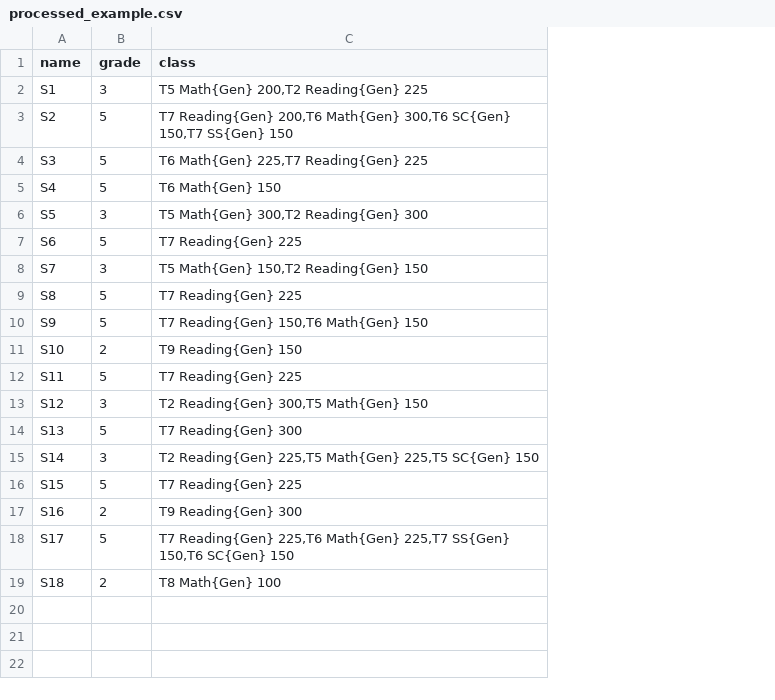
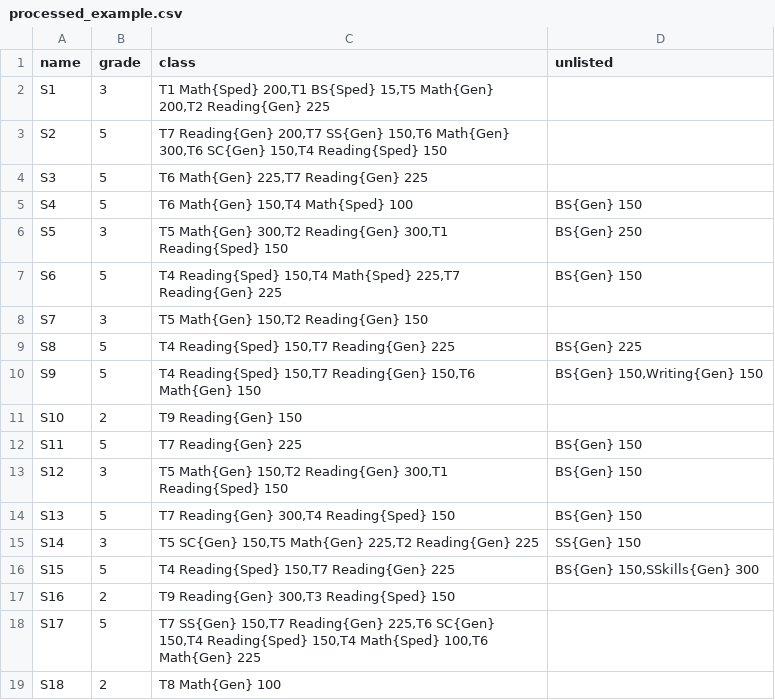
Before and after one commit to imk24/Serverless-ETL-Pipeline-IEP-StudentData, a CSV file: data/processed_example.csv, drawn as a sheet; the diff names each change by its address in the sheet, - before the commit and + after, or states it on an @@ line.

Commit message:
Add 'unlisted' column to processed_example.csv
Added 'unlisted' column with additional data for each student.

```diff
--- a/data/processed_example.csv
+++ b/data/processed_example.csv
+column D (unlisted), rows 5-16: BS{Gen} 150 | BS{Gen} 250 | BS{Gen} 150 |  | BS{Gen} 225 | BS{Gen} 150,Writing{Gen} 150 |  | BS{Gen} 150 | BS{Gen} 150 | BS{Gen} 150 | SS{Gen} 150 | BS{Gen} 150,SSkills{Gen} 300
-C2 (class): T5 Math{Gen} 200,T2…
+C2 (class): T1 Math{Sped} 200,T1 BS{Sped} 15,T5 Math{Gen} 200,T2…
-C3 (class): T7 Reading{Gen} 200,T6 Math{Gen} 300,T6 SC{Gen} 150,T7 SS{Gen} 150
+C3 (class): T7 Reading{Gen} 200,T7 SS{Gen} 150,T6 Math{Gen} 300,T6 SC{Gen} 150,T4 Reading{Sped} 150
-C5 (class): T6 Math{Gen} 150
+C5 (class): T6 Math{Gen} 150,T4 Math{Sped} 100
-C6 (class): …300,T2 Reading{Gen} 300
+C6 (class): …300,T2 Reading{Gen} 300,T1 Reading{Sped} 150
-C7 (class): T7 Reading{Gen} 225
+C7 (class): T4 Reading{Sped} 150,T4 Math{Sped} 225,T7 Reading{Gen} 225
-C9 (class): T7 Reading{Gen} 225
+C9 (class): T4 Reading{Sped} 150,T7 Reading{Gen} 225
-C10 (class): T7 Reading{Gen} 150,T6…
+C10 (class): T4 Reading{Sped} 150,T7 Reading{Gen} 150,T6…
-C13 (class): T2 Reading{Gen} 300,T5 Math{Gen} 150
+C13 (class): T5 Math{Gen} 150,T2 Reading{Gen} 300,T1 Reading{Sped} 150
-C14 (class): T7 Reading{Gen} 300
+C14 (class): T7 Reading{Gen} 300,T4 Reading{Sped} 150
-C15 (class): T2 Reading{Gen} 225,T5 Math{Gen} 225,T5 SC{Gen} 150
+C15 (class): T5 SC{Gen} 150,T5 Math{Gen} 225,T2 Reading{Gen} 225
-C16 (class): T7 Reading{Gen} 225
+C16 (class): T4 Reading{Sped} 150,T7 Reading{Gen} 225
-C17 (class): T9 Reading{Gen} 300
+C17 (class): T9 Reading{Gen} 300,T3 Reading{Sped} 150
-C18 (class): T7 Reading{Gen} 225,T6 Math{Gen} 225,T7 SS{Gen} 150,T6 SC{Gen} 150
+C18 (class): T7 SS{Gen} 150,T7 Reading{Gen} 225,T6 SC{Gen} 150,T4 Reading{Sped} 150,T4 Math{Sped} 100,T6 Math{Gen} 225
```
